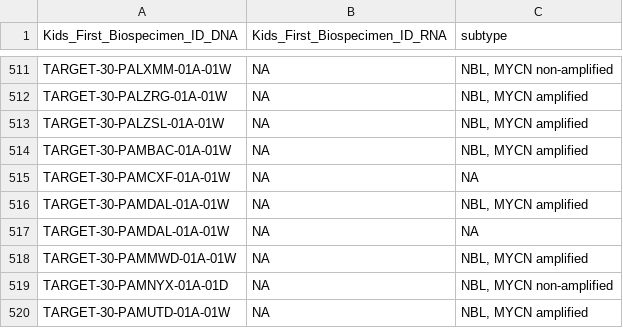
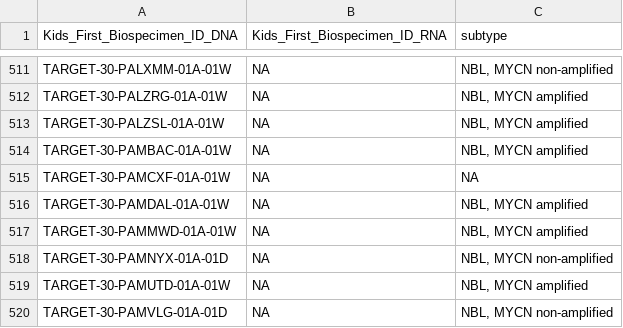
Before and after one commit to sangeetashukla/OpenPedCan-analysis, a TSV file: analyses/molecular-subtyping-NBL/results/NBL_MYCN_Subtype.tsv, drawn as a sheet; only a part is shown, gaps mark what is left out; the shorter side is filled out with more unchanged rows; the diff names each change by its address in the sheet, - before the commit and + after, or states it on an @@ line.

```diff
--- a/analyses/molecular-subtyping-NBL/results/NBL_MYCN_Subtype.tsv
+++ b/analyses/molecular-subtyping-NBL/results/NBL_MYCN_Subtype.tsv
-row 517: TARGET-30-PAMDAL-01A-01W | NA | NA
```
Also changed, not shown: analyses/molecular-subtyping-NBL/results/Alteration_Table.tsv, 23 other files.
